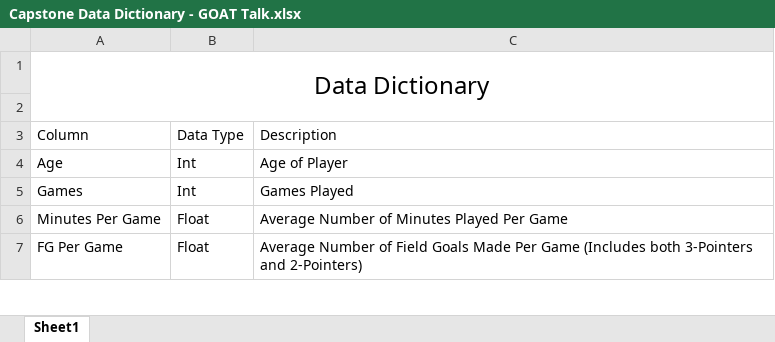
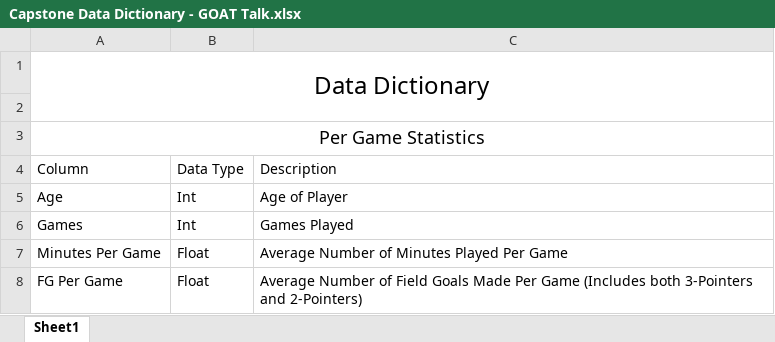
Before and after one commit to omarcarr/Capstone-Project, an Excel workbook: Capstone Data Dictionary - GOAT Talk.xlsx, sheet Sheet1, drawn as a sheet; only a part is shown; values as stored, in another font and other column widths than the file's, no borders; the diff covers the shown part only; the diff names each change by its address in the sheet, - before the commit and + after, or states it on an @@ line.

```diff
--- a/Capstone Data Dictionary - GOAT Talk.xlsx (sheet Sheet1)
+++ b/Capstone Data Dictionary - GOAT Talk.xlsx (sheet Sheet1)
+row 3: Per Game Statistics
```
Also changed, not shown: 25 added rows elsewhere in this sheet, 26 other files.
